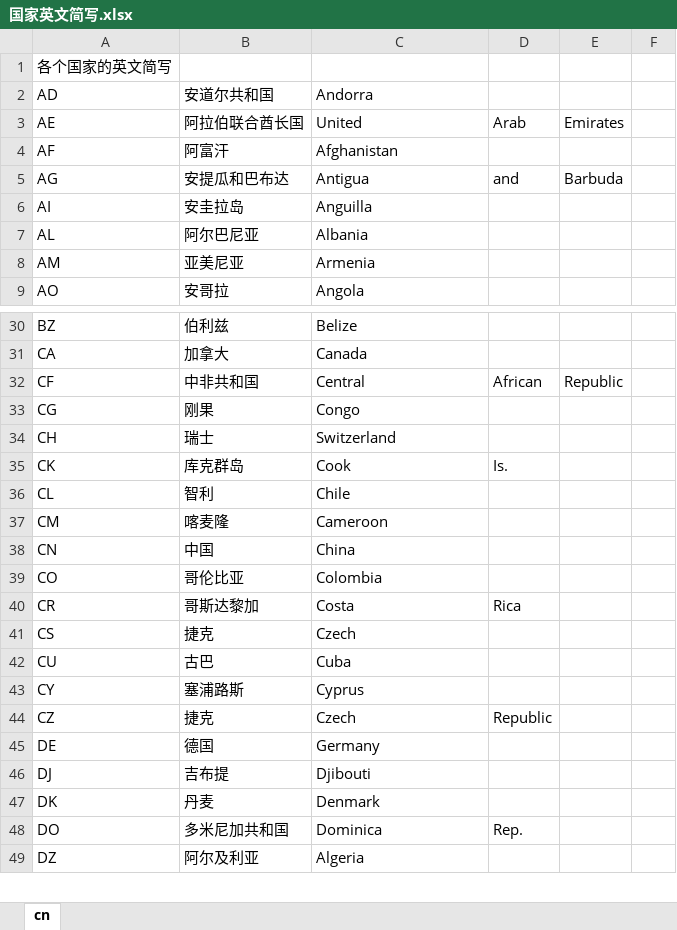
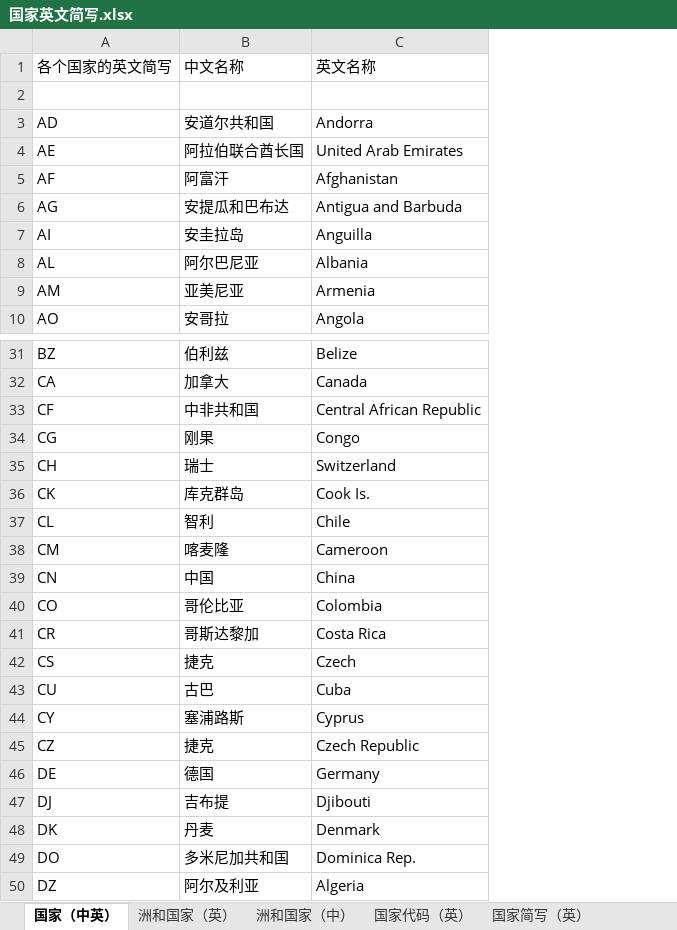
Before and after one commit to 0dayso/non-repeat, an Excel workbook: 国家英文简写.xlsx, sheet 国家（中英）, drawn as a sheet; only a part is shown, gaps mark what is left out; values as stored, in another font and other column widths than the file's, no borders; removed rows and columns are numbered as before the commit, all else as after; the diff covers the shown part only; the diff names each change by its address in the sheet, - before the commit and + after, or states it on an @@ line.

```diff
--- a/国家英文简写.xlsx (sheet 国家（中英）)
+++ b/国家英文简写.xlsx (sheet 国家（中英）)
-sheet tab: cn
+sheet tab: 国家（中英）
+sheet tab: 洲和国家（英）
+sheet tab: 洲和国家（中）
+sheet tab: 国家代码（英）
+sheet tab: 国家简写（英）
-column D, rows 3-5: Arab |  | and; rows 32-48: African |  |  | Is. |  |  |  |  | Rica |  |  |  | Republic |  |  |  | Rep.
-column E, rows 3-5: Emirates |  | Barbuda; row 32: Republic
-column F, empty
-B1: (empty)
+B1: 中文名称
-C1: (empty)
+C1: 英文名称
+row 2: (empty)
-C4: United
+C4: United Arab Emirates
-C6: Antigua
+C6: Antigua and Barbuda
-C33: Central
+C33: Central African Republic
-C36: Cook
+C36: Cook Is.
-C41: Costa
+C41: Costa Rica
-C45: Czech
+C45: Czech Republic
-C49: Dominica
+C49: Dominica Rep.
```
Also changed, not shown: 23 edited cells elsewhere in this sheet, other sheet tabs.
